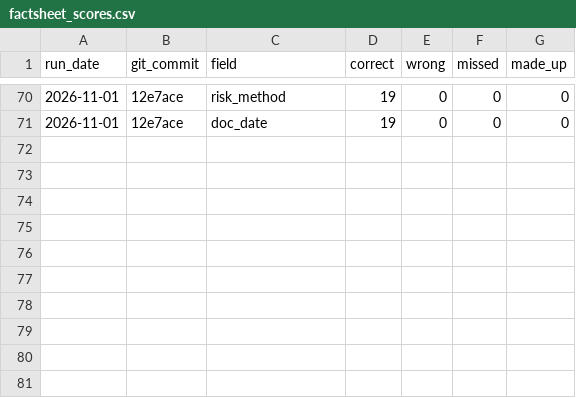
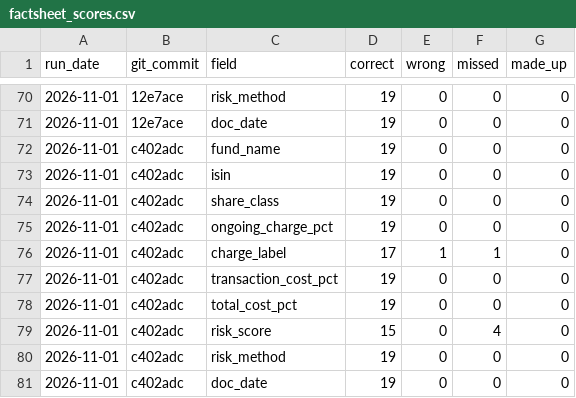
Before and after one commit to Nawaraj12345/fund-crosschecker, a CSV file: results/factsheet_scores.csv, drawn as a sheet; only a part is shown, gaps mark what is left out; the diff names each change by its address in the sheet, - before the commit and + after, or states it on an @@ line.

Commit message:
Recorded the scores with the KIID reader: 50 of 50 on the five KIIDs

```diff
--- a/results/factsheet_scores.csv
+++ b/results/factsheet_scores.csv
+row 72: 2026-11-01 | c402adc | fund_name | 19 | 0 | 0 | 0
+row 73: 2026-11-01 | c402adc | isin | 19 | 0 | 0 | 0
+row 74: 2026-11-01 | c402adc | share_class | 19 | 0 | 0 | 0
+row 75: 2026-11-01 | c402adc | ongoing_charge_pct | 19 | 0 | 0 | 0
+row 76: 2026-11-01 | c402adc | charge_label | 17 | 1 | 1 | 0
+row 77: 2026-11-01 | c402adc | transaction_cost_pct | 19 | 0 | 0 | 0
+row 78: 2026-11-01 | c402adc | total_cost_pct | 19 | 0 | 0 | 0
+row 79: 2026-11-01 | c402adc | risk_score | 15 | 0 | 4 | 0
+row 80: 2026-11-01 | c402adc | risk_method | 19 | 0 | 0 | 0
+row 81: 2026-11-01 | c402adc | doc_date | 19 | 0 | 0 | 0
```
Also changed, not shown: results/kid_scores.csv, results/unseen_kid_scores.csv, 1 other file.
